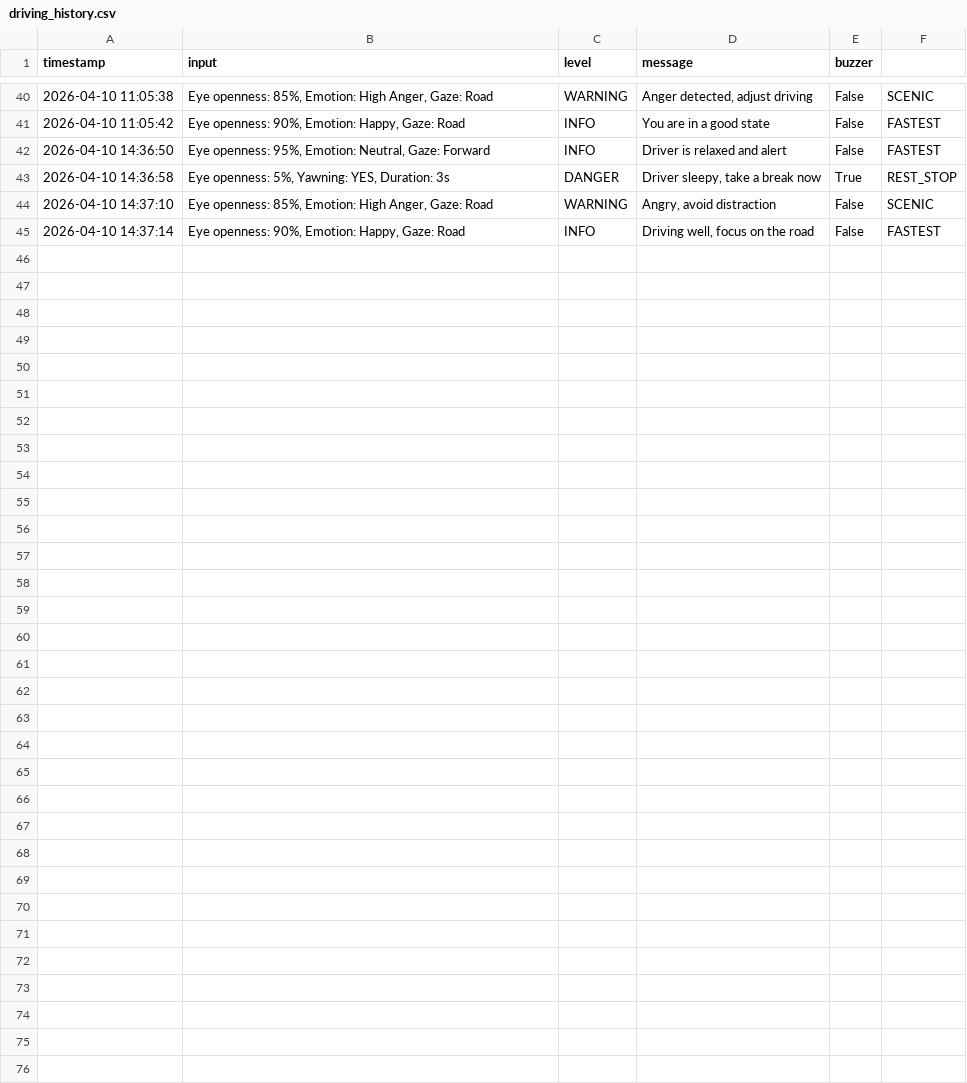
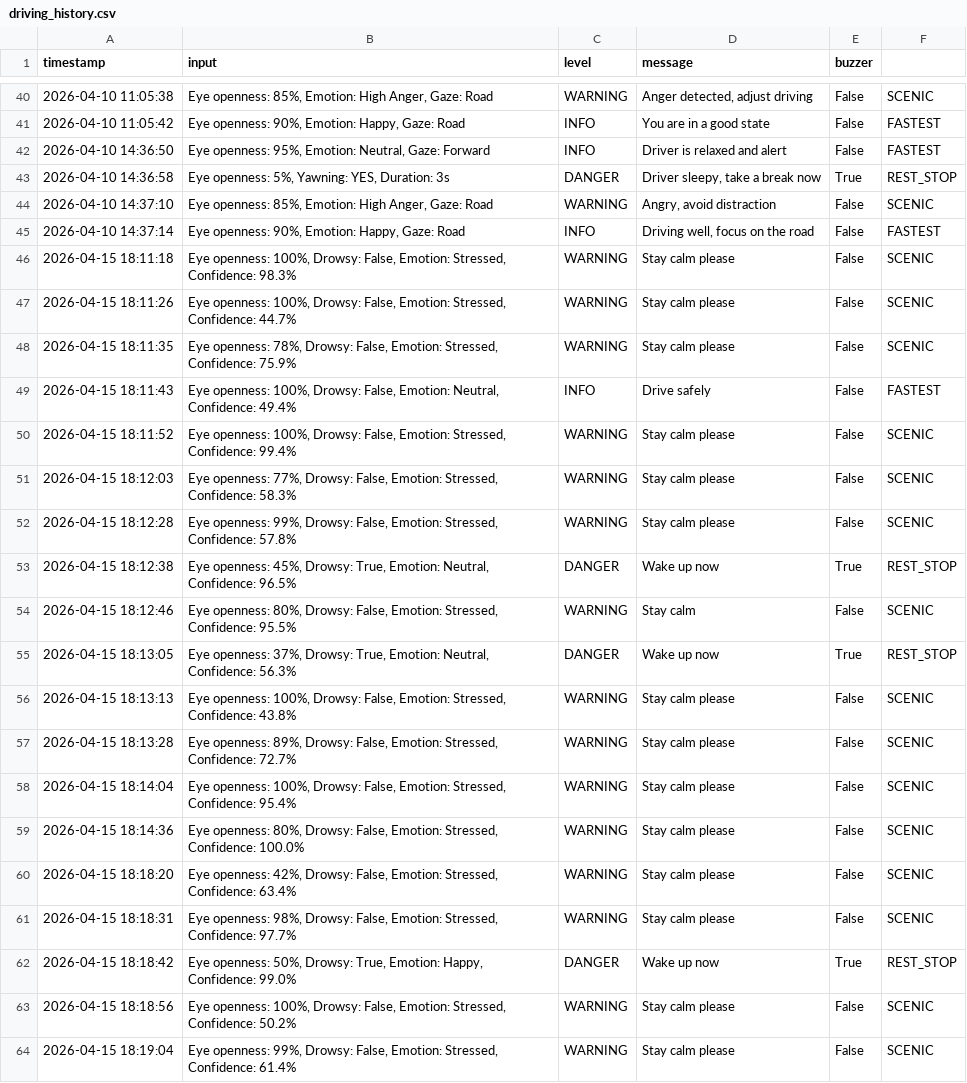
Before and after one commit to Alley18/AI-driver-assistant1, a CSV file: logs/driving_history.csv, drawn as a sheet; only a part is shown, gaps mark what is left out; the diff covers the shown part only; the diff names each change by its address in the sheet, - before the commit and + after, or states it on an @@ line.

```diff
--- a/logs/driving_history.csv
+++ b/logs/driving_history.csv
+row 46: 2026-04-15 18:11:18 | Eye openness: 100%, Drowsy: False, Emotion: Stressed, Confidence: 98.3% | WARNING | Stay calm please | False | SCENIC
+row 47: 2026-04-15 18:11:26 | Eye openness: 100%, Drowsy: False, Emotion: Stressed, Confidence: 44.7% | WARNING | Stay calm please | False | SCENIC
+row 48: 2026-04-15 18:11:35 | Eye openness: 78%, Drowsy: False, Emotion: Stressed, Confidence: 75.9% | WARNING | Stay calm please | False | SCENIC
+row 49: 2026-04-15 18:11:43 | Eye openness: 100%, Drowsy: False, Emotion: Neutral, Confidence: 49.4% | INFO | Drive safely | False | FASTEST
+row 50: 2026-04-15 18:11:52 | Eye openness: 100%, Drowsy: False, Emotion: Stressed, Confidence: 99.4% | WARNING | Stay calm please | False | SCENIC
+row 51: 2026-04-15 18:12:03 | Eye openness: 77%, Drowsy: False, Emotion: Stressed, Confidence: 58.3% | WARNING | Stay calm please | False | SCENIC
+row 52: 2026-04-15 18:12:28 | Eye openness: 99%, Drowsy: False, Emotion: Stressed, Confidence: 57.8% | WARNING | Stay calm please | False | SCENIC
+row 53: 2026-04-15 18:12:38 | Eye openness: 45%, Drowsy: True, Emotion: Neutral, Confidence: 96.5% | DANGER | Wake up now | True | REST_STOP
+row 54: 2026-04-15 18:12:46 | Eye openness: 80%, Drowsy: False, Emotion: Stressed, Confidence: 95.5% | WARNING | Stay calm | False | SCENIC
+row 55: 2026-04-15 18:13:05 | Eye openness: 37%, Drowsy: True, Emotion: Neutral, Confidence: 56.3% | DANGER | Wake up now | True | REST_STOP
+row 56: 2026-04-15 18:13:13 | Eye openness: 100%, Drowsy: False, Emotion: Stressed, Confidence: 43.8% | WARNING | Stay calm please | False | SCENIC
+row 57: 2026-04-15 18:13:28 | Eye openness: 89%, Drowsy: False, Emotion: Stressed, Confidence: 72.7% | WARNING | Stay calm please | False | SCENIC
+row 58: 2026-04-15 18:14:04 | Eye openness: 100%, Drowsy: False, Emotion: Stressed, Confidence: 95.4% | WARNING | Stay calm please | False | SCENIC
+row 59: 2026-04-15 18:14:36 | Eye openness: 80%, Drowsy: False, Emotion: Stressed, Confidence: 100.0% | WARNING | Stay calm please | False | SCENIC
+row 60: 2026-04-15 18:18:20 | Eye openness: 42%, Drowsy: False, Emotion: Stressed, Confidence: 63.4% | WARNING | Stay calm please | False | SCENIC
+row 61: 2026-04-15 18:18:31 | Eye openness: 98%, Drowsy: False, Emotion: Stressed, Confidence: 97.7% | WARNING | Stay calm please | False | SCENIC
+row 62: 2026-04-15 18:18:42 | Eye openness: 50%, Drowsy: True, Emotion: Happy, Confidence: 99.0% | DANGER | Wake up now | True | REST_STOP
+row 63: 2026-04-15 18:18:56 | Eye openness: 100%, Drowsy: False, Emotion: Stressed, Confidence: 50.2% | WARNING | Stay calm please | False | SCENIC
+row 64: 2026-04-15 18:19:04 | Eye openness: 99%, Drowsy: False, Emotion: Stressed, Confidence: 61.4% | WARNING | Stay calm please | False | SCENIC
```
Also changed, not shown: 14 added rows elsewhere in this file, 9 other files.
